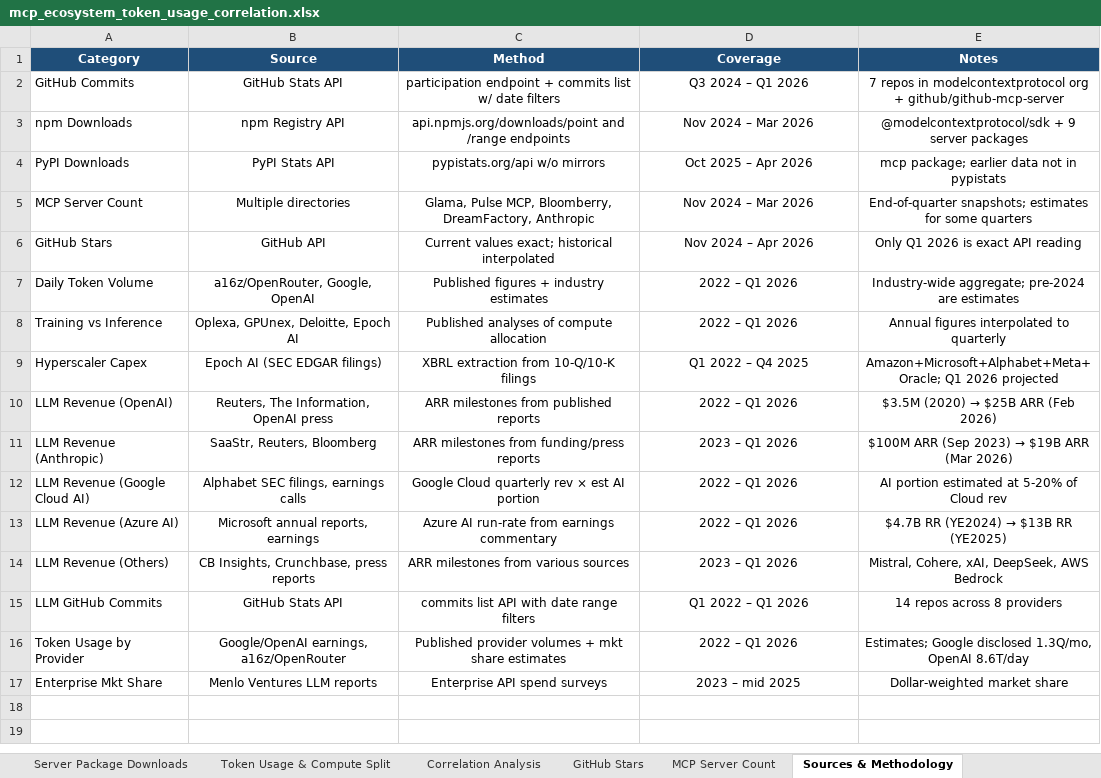
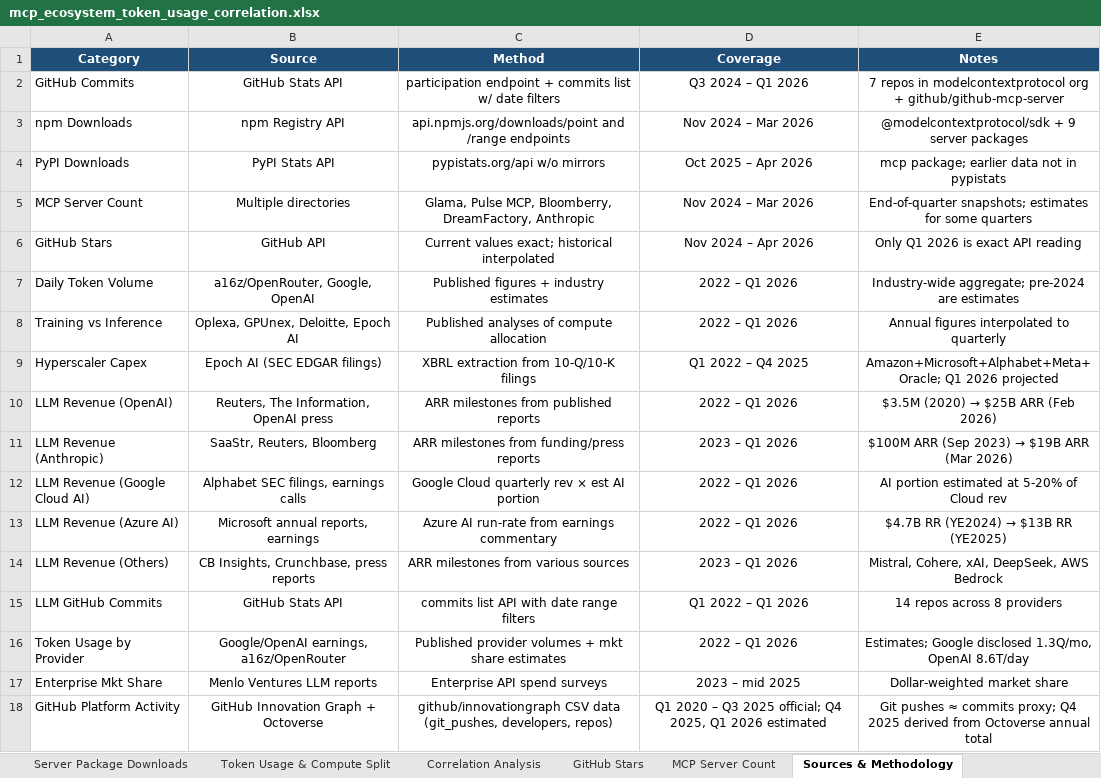
Before and after one commit to ms4674/Equity-research, an Excel workbook: data/mcp_ecosystem_token_usage_correlation.xlsx, sheet Sources & Methodology, drawn as a sheet; values as stored, in another font and other column widths than the file's, no borders; the diff names each change by its address in the sheet, - before the commit and + after, or states it on an @@ line.

```diff
--- a/data/mcp_ecosystem_token_usage_correlation.xlsx (sheet Sources & Methodology)
+++ b/data/mcp_ecosystem_token_usage_correlation.xlsx (sheet Sources & Methodology)
+row 18: GitHub Platform Activity | GitHub Innovation Graph + Octoverse | github/innovationgraph CSV data (git_pushes, developers, repos) | Q1 2020 – Q3 2025 official; Q4 2025, Q1 2026 estimated | Git pushes ≈ commits proxy; Q4 2025 derived from Octoverse annual total
```
Also changed, not shown: other sheet tabs, charts or pictures, 3 other files.
